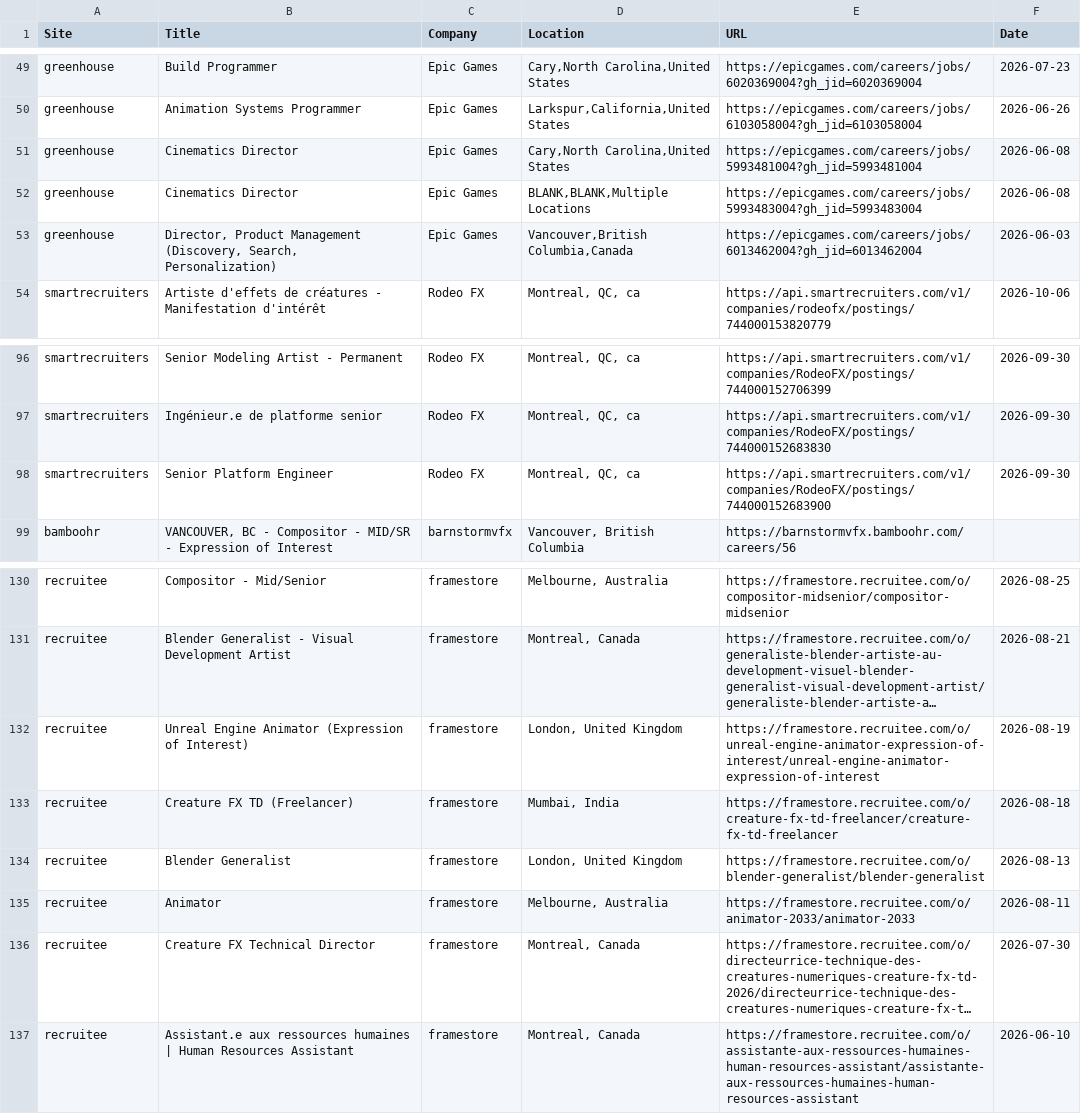
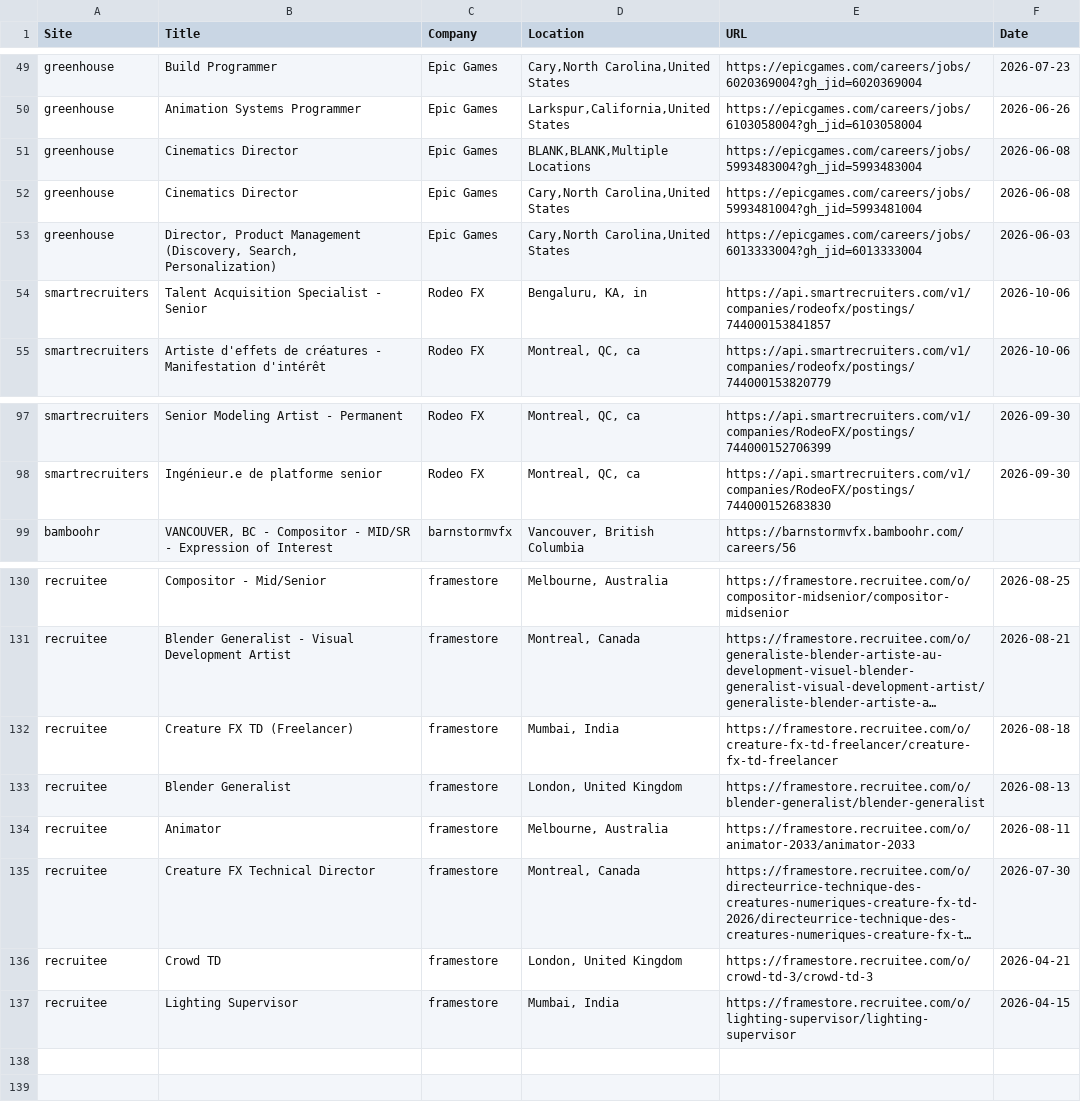
Before and after one commit to christiandguerard/ever-jobs-dash, a CSV file: daily_jobs.csv, drawn as a sheet; only a part is shown, gaps mark what is left out; long unchanged cells end in …; removed rows and columns are numbered as before the commit, all else as after; the diff covers the shown part only; the diff names each change by its address in the sheet, - before the commit and + after, or states it on an @@ line.

```diff
--- a/daily_jobs.csv
+++ b/daily_jobs.csv
@@ row 52 moved to row 51: greenhouse @@
-D53 (Location): Vancouver,British Columbia,Canada
+D53 (Location): Cary,North Carolina,United States
-E53 (URL): https://epicgames.com/careers/jobs/6013462004?gh_jid=6013462004
+E53 (URL): https://epicgames.com/careers/jobs/6013333004?gh_jid=6013333004
+row 54: smartrecruiters | Talent Acquisition Specialist - Senior | Rodeo FX | Bengaluru, KA, in | https://api.smartrecruiters.com/v1/companies/rodeofx/postings/744000153841857 | 2026-10-06
-row 98: smartrecruiters | Senior Platform Engineer | Rodeo FX | Montreal, QC, ca | https://api.smartrecruiters.com/v1/companies/RodeoFX/postings/744000152683900 | 2026-09-30
-row 132: recruitee | Unreal Engine Animator (Expression of Interest) | framestore | London, United Kingdom | https://framestore.recruitee.com/o/unreal-engine-animator-expression-of-interest/unreal-engine-animator-expression-of-interest | 2026-08-19
+row 136: recruitee | Crowd TD | framestore | London, United Kingdom | https://framestore.recruitee.com/o/crowd-td-3/crowd-td-3 | 2026-04-21
-B137 (Title): Assistant.e aux ressources humaines | Human Resources Assistant
+B137 (Title): Lighting Supervisor
-D137 (Location): Montreal, Canada
+D137 (Location): Mumbai, India
-E137 (URL): https://framestore.recruitee.com/o/assistante-aux-ressources-humaines-human-resources-assistant/assistante-aux-ressources-humaines-human-resources-assistant
+E137 (URL): https://framestore.recruitee.com/o/lighting-supervisor/lighting-supervisor
-F137 (Date): 2026-06-10
+F137 (Date): 2026-04-15
```
Also changed, not shown: 9 added rows, 9 removed rows and 10 edited cells elsewhere in this file.
